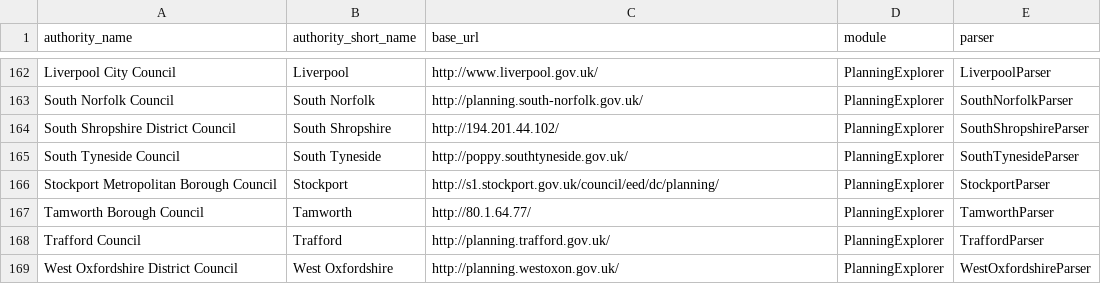
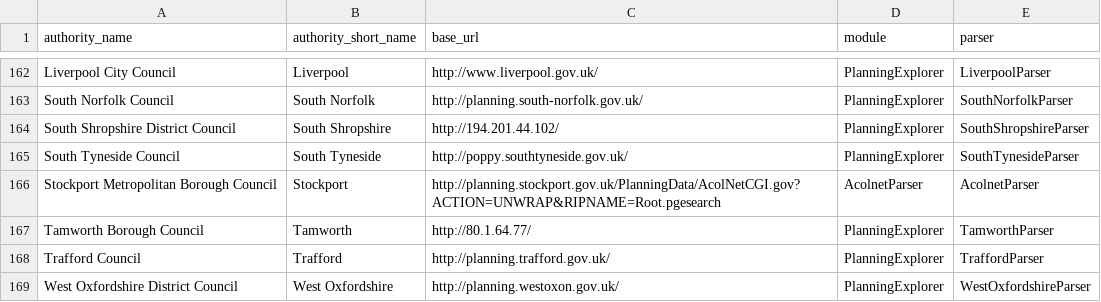
Before and after one commit to openaustralia/planningalerts, a CSV file: python_scrapers/SitesToGenerate.csv, drawn as a sheet; only a part is shown, gaps mark what is left out.

Commit message:
Stockport has changed from planningexplorer to Acolnet.

```diff
--- a/python_scrapers/SitesToGenerate.csv
+++ b/python_scrapers/SitesToGenerate.csv
@@ -165,3 +165,3 @@
 "South Tyneside Council", "South Tyneside", "http://poppy.southtyneside.gov.uk/",  "PlanningExplorer", "SouthTynesideParser"
-"Stockport Metropolitan Borough Council", "Stockport", "http://s1.stockport.gov.uk/council/eed/dc/planning/", "PlanningExplorer", "StockportParser"
+"Stockport Metropolitan Borough Council", "Stockport", "http://planning.stockport.gov.uk/PlanningData/AcolNetCGI.gov?ACTION=UNWRAP&RIPNAME=Root.pgesearch", "AcolnetParser", "AcolnetParser"
 "Tamworth Borough Council", "Tamworth", "http://80.1.64.77/", "PlanningExplorer", "TamworthParser"
```
Also changed, not shown: 2 other files.
